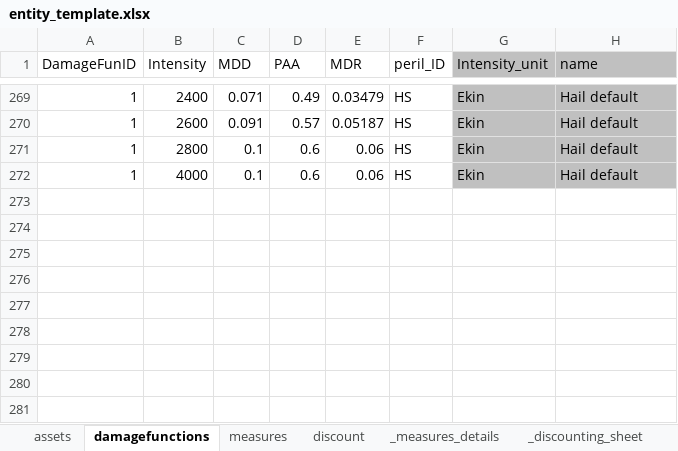
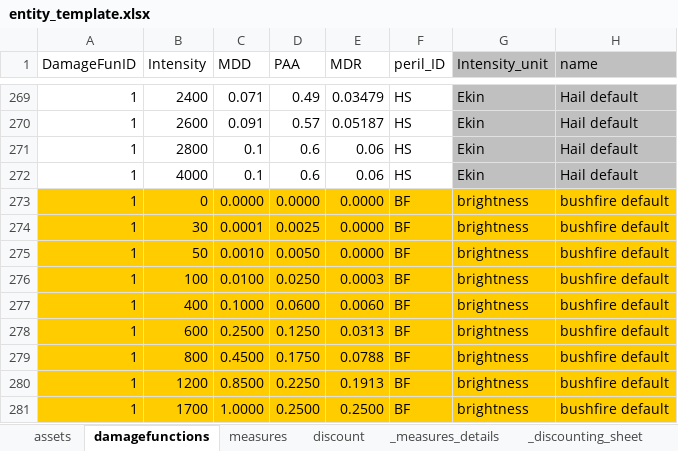
Before and after one commit to davidnbresch/climada, an Excel workbook: data/entities/entity_template.xlsx, sheet damagefunctions, drawn as a sheet; only a part is shown, gaps mark what is left out; values as stored, in another font and other column widths than the file's, no borders; the diff names each change by its address in the sheet, - before the commit and + after, or states it on an @@ line.

Commit message:
BF (bushfire) default damage function added to template
and two minor edits

```diff
--- a/data/entities/entity_template.xlsx (sheet damagefunctions)
+++ b/data/entities/entity_template.xlsx (sheet damagefunctions)
+row 273: 1 | 0 | 0.0000 | 0.0000 | 0.0000 | BF | brightness | bushfire default
+row 274: 1 | 30 | 0.0001 | 0.0025 | 0.0000 | BF | brightness | bushfire default
+row 275: 1 | 50 | 0.0010 | 0.0050 | 0.0000 | BF | brightness | bushfire default
+row 276: 1 | 100 | 0.0100 | 0.0250 | 0.0003 | BF | brightness | bushfire default
+row 277: 1 | 400 | 0.1000 | 0.0600 | 0.0060 | BF | brightness | bushfire default
+row 278: 1 | 600 | 0.2500 | 0.1250 | 0.0313 | BF | brightness | bushfire default
+row 279: 1 | 800 | 0.4500 | 0.1750 | 0.0788 | BF | brightness | bushfire default
+row 280: 1 | 1200 | 0.8500 | 0.2250 | 0.1913 | BF | brightness | bushfire default
+row 281: 1 | 1700 | 1.0000 | 0.2500 | 0.2500 | BF | brightness | bushfire default
```
Also changed, not shown: 7 other files.
